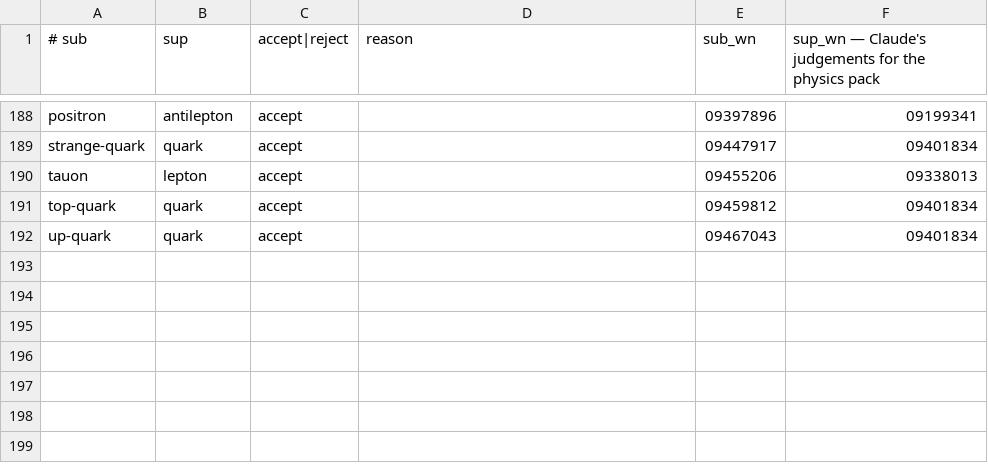
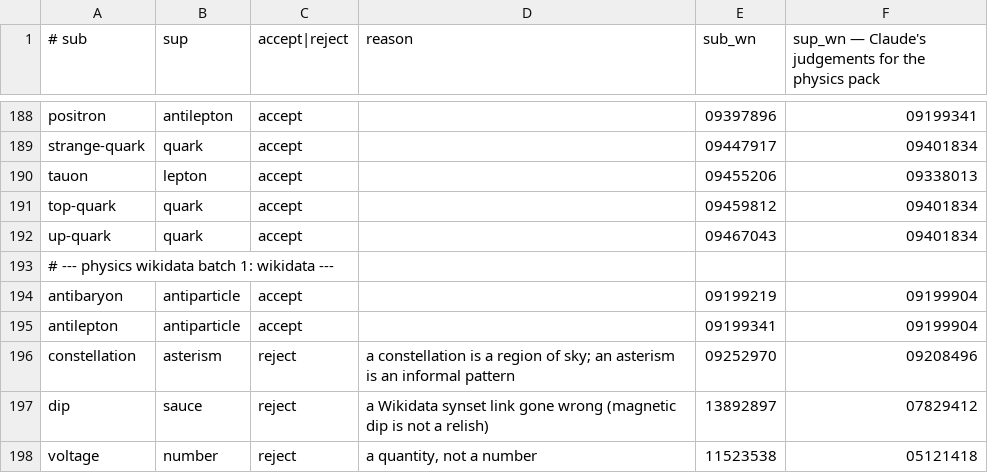
Before and after one commit to petfold/ontodag-core, a TSV file: packs/physics/align/claude-review.tsv, drawn as a sheet; only a part is shown, gaps mark what is left out.

```diff
--- a/packs/physics/align/claude-review.tsv
+++ b/packs/physics/align/claude-review.tsv
@@ -192 +192,7 @@ top-quark	quark	accept		09459812	09401834
 up-quark	quark	accept		09467043	09401834
+# --- physics wikidata batch 1: wikidata  ---
+antibaryon	antiparticle	accept		09199219	09199904
+antilepton	antiparticle	accept		09199341	09199904
+constellation	asterism	reject	a constellation is a region of sky; an asterism is an informal pattern	09252970	09208496
+dip	sauce	reject	a Wikidata synset link gone wrong (magnetic dip is not a relish)	13892897	07829412
+voltage	number	reject	a quantity, not a number	11523538	05121418
```
Also changed, not shown: packs/physics/align/queue-align.tsv, packs/physics/align/review.tsv, 8 other files.
